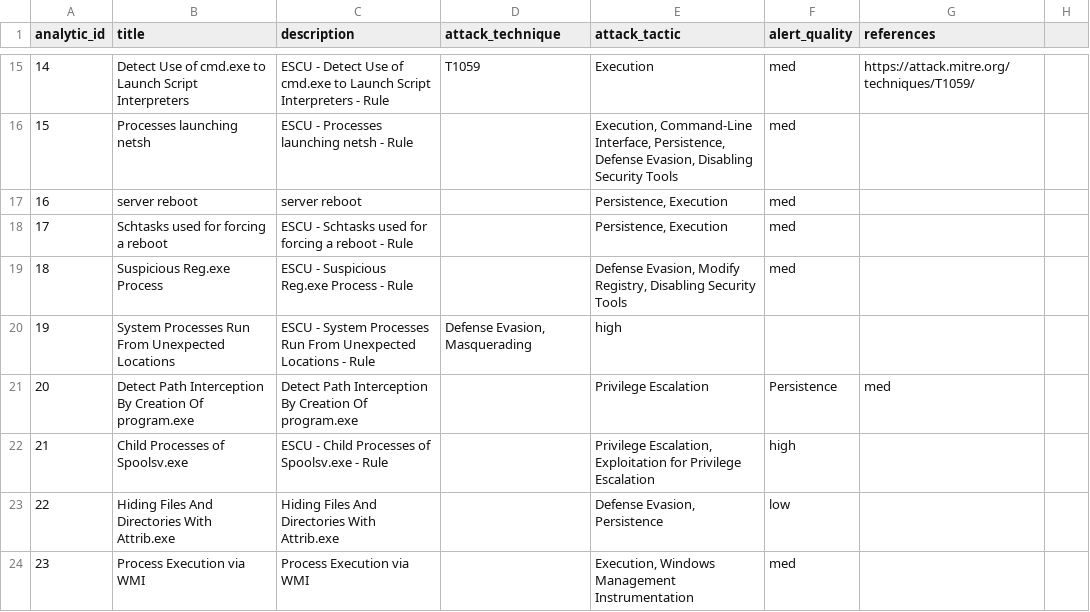
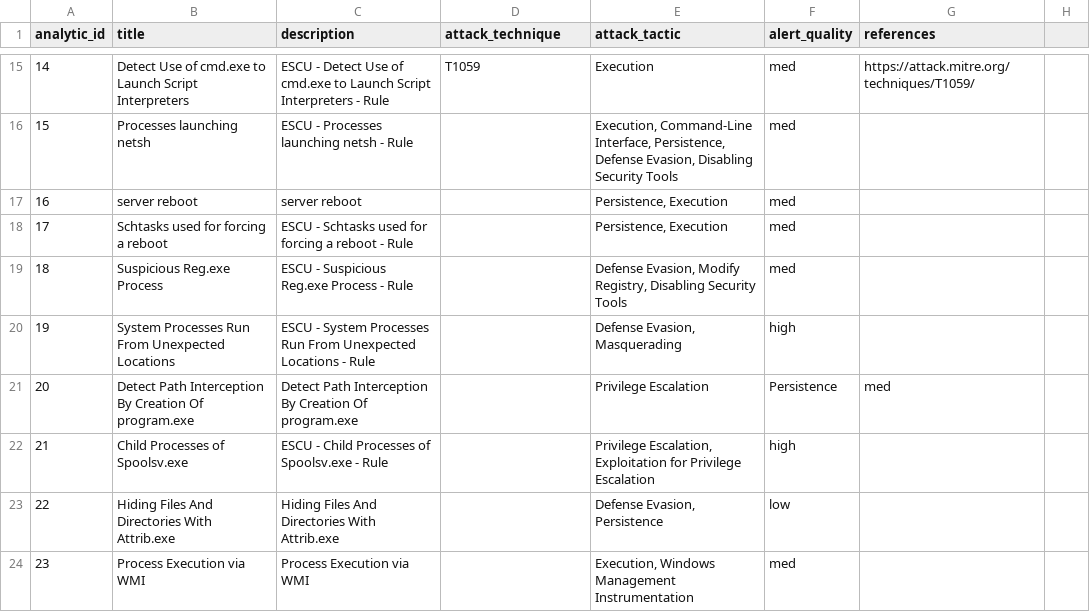
Before and after one commit to dwaynegeffroy/Windows-Authentication-Anomolies, a CSV file: lookups/analytic_data.csv, drawn as a sheet; only a part is shown, gaps mark what is left out.

Commit message:
Update analytic_data.csv

```diff
--- a/lookups/analytic_data.csv
+++ b/lookups/analytic_data.csv
@@ -19,3 +19,3 @@ analytic_id,title,description,attack_technique,attack_tactic,alert_quality,refer
 18,Suspicious Reg.exe Process,"ESCU - Suspicious Reg.exe Process - Rule",,"Defense Evasion, Modify Registry, Disabling Security Tools",med,
-19,System Processes Run From Unexpected Locations,ESCU - System Processes Run From Unexpected Locations - Rule,"Defense Evasion, Masquerading",high,
+19,System Processes Run From Unexpected Locations,ESCU - System Processes Run From Unexpected Locations - Rule,,"Defense Evasion, Masquerading",high,
 20,Detect Path Interception By Creation Of program.exe,Detect Path Interception By Creation Of program.exe,,"Privilege Escalation", "Persistence",med,
```
